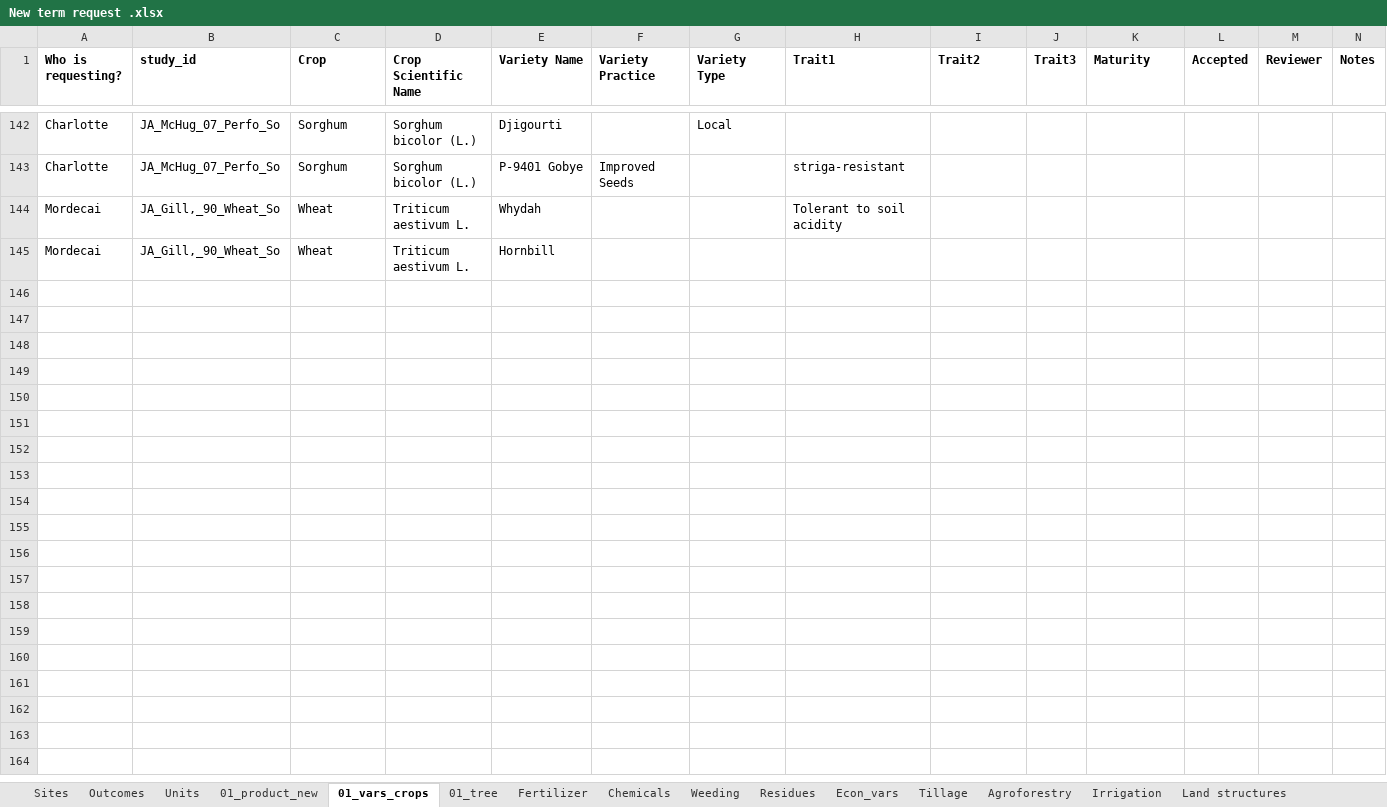
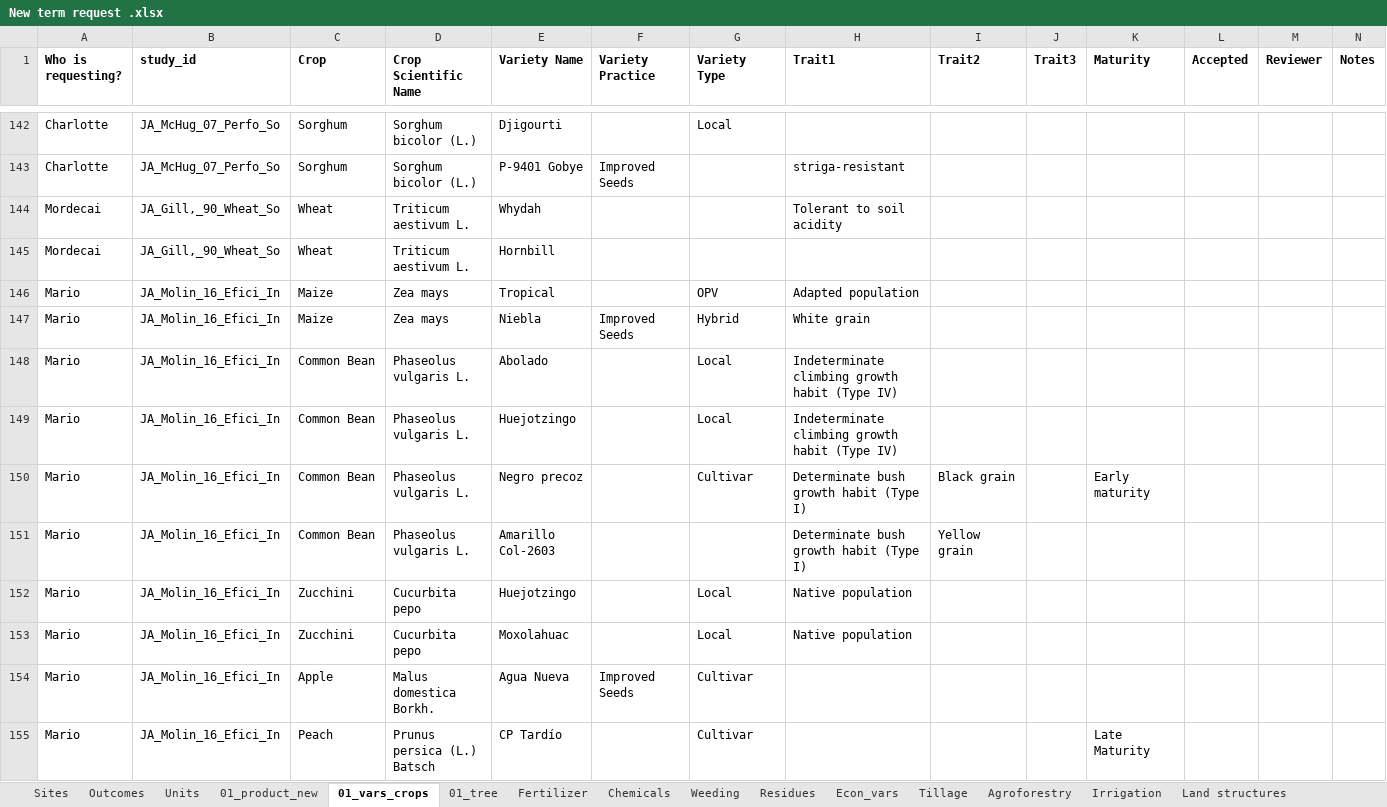
Before and after one commit to andreacsanchezb10/Agroecology_Evidence_Hub, an Excel workbook: 02.FOMD/02.metadata_structure/New term request .xlsx, sheet 01_vars_crops, drawn as a sheet; only a part is shown, gaps mark what is left out; values as stored, in another font and other column widths than the file's, no borders; conditional formats and table styles not drawn; the diff names each change by its address in the sheet, - before the commit and + after, or states it on an @@ line.

```diff
--- a/02.FOMD/02.metadata_structure/New term request .xlsx (sheet 01_vars_crops)
+++ b/02.FOMD/02.metadata_structure/New term request .xlsx (sheet 01_vars_crops)
+row 146: Mario | JA_Molin_16_Efici_In | Maize | Zea mays | Tropical |  | OPV | Adapted population
+row 147: Mario | JA_Molin_16_Efici_In | Maize | Zea mays | Niebla | Improved Seeds | Hybrid | White grain
+row 148: Mario | JA_Molin_16_Efici_In | Common Bean | Phaseolus vulgaris L. | Abolado |  | Local | Indeterminate climbing growth habit (Type IV)
+row 149: Mario | JA_Molin_16_Efici_In | Common Bean | Phaseolus vulgaris L. | Huejotzingo |  | Local | Indeterminate climbing growth habit (Type IV)
+row 150: Mario | JA_Molin_16_Efici_In | Common Bean | Phaseolus vulgaris L. | Negro precoz |  | Cultivar | Determinate bush growth habit (Type I) | Black grain |  | Early maturity
+row 151: Mario | JA_Molin_16_Efici_In | Common Bean | Phaseolus vulgaris L. | Amarillo Col-2603 |  |  | Determinate bush growth habit (Type I) | Yellow grain
+row 152: Mario | JA_Molin_16_Efici_In | Zucchini | Cucurbita pepo | Huejotzingo |  | Local | Native population
+row 153: Mario | JA_Molin_16_Efici_In | Zucchini | Cucurbita pepo | Moxolahuac |  | Local | Native population
+row 154: Mario | JA_Molin_16_Efici_In | Apple | Malus domestica Borkh. | Agua Nueva | Improved Seeds | Cultivar
+row 155: Mario | JA_Molin_16_Efici_In | Peach | Prunus persica (L.) Batsch | CP Tardío |  | Cultivar |  |  |  | Late Maturity
```
Also changed, not shown: 02.FOMD/01.metadata_harmonisation/02.metadata/02.selected/@HabtamuSewnet-MasterData.xlsx, 02.FOMD/01.metadata_harmonisation/02.metadata/05.integrated/md_MD_Paut,_24_A glo_Sc.xlsx, 29 other files.
